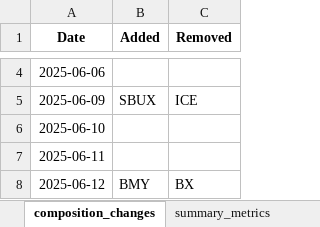
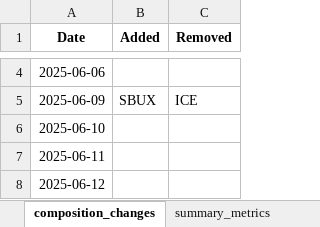
Before and after one commit to akashdeepjassal/Data-Engineering-Index, an Excel workbook: index_output.xlsx, sheet composition_changes, drawn as a sheet; only a part is shown, gaps mark what is left out; values as stored, in another font and other column widths than the file's, no borders; the diff covers the shown part only; the diff names each change by its address in the sheet, - before the commit and + after, or states it on an @@ line.

```diff
--- a/index_output.xlsx (sheet composition_changes)
+++ b/index_output.xlsx (sheet composition_changes)
-B8 (Added): BMY
+B8 (Added): (empty)
-C8 (Removed): BX
+C8 (Removed): (empty)
```
Also changed, not shown: 2 edited cells elsewhere in this sheet, sheet index_performance, sheet daily_composition, sheet summary_metrics, 10 other files.
